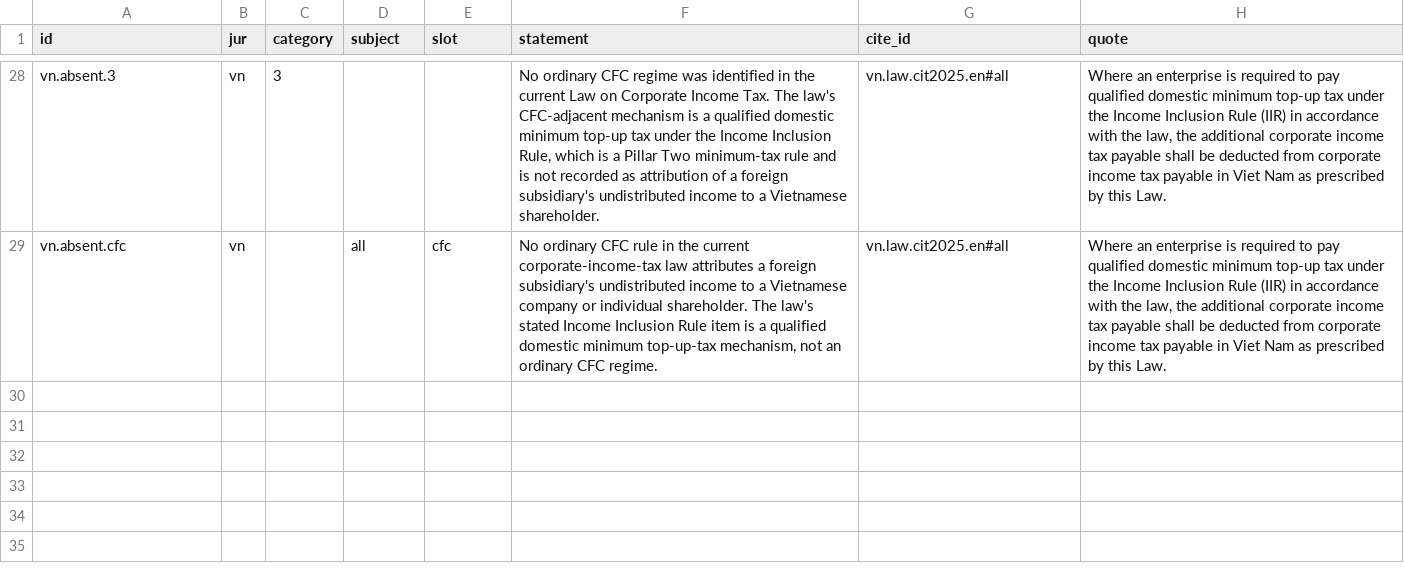
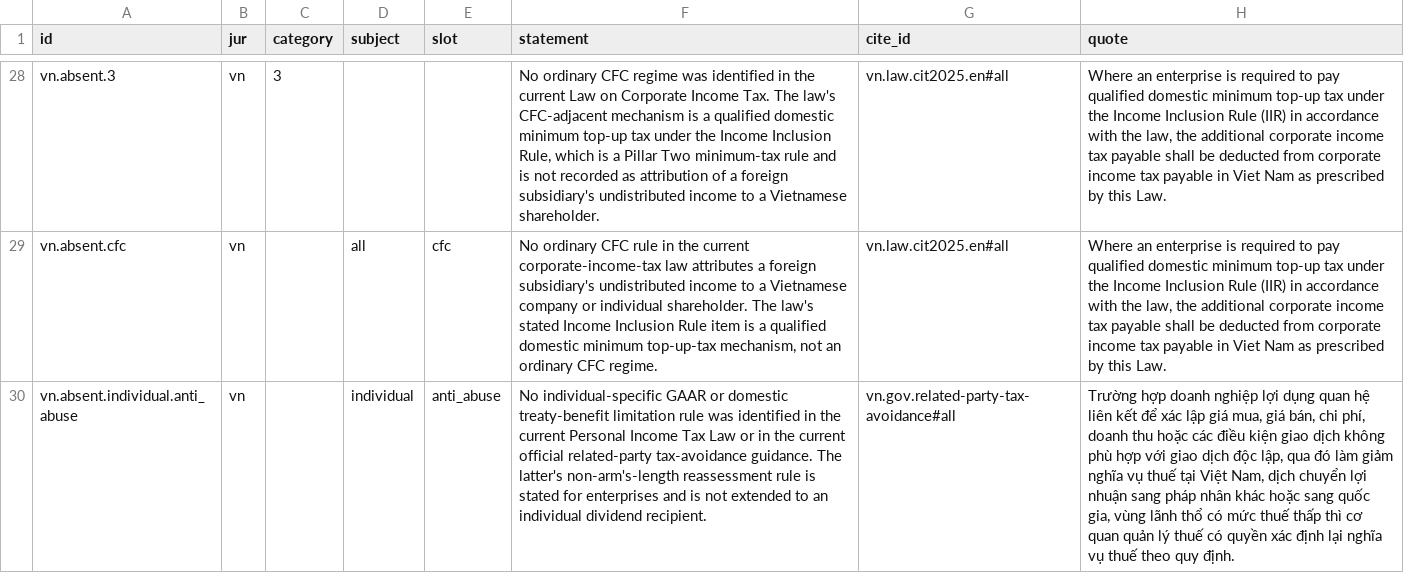
Before and after one commit to ZhihongWu-dev/Asia-Tax-AI-Agent, a CSV file: database/decision.csv, drawn as a sheet; only a part is shown, gaps mark what is left out; the diff names each change by its address in the sheet, - before the commit and + after, or states it on an @@ line.

Commit message:
docs(database): record Vietnam individual anti-abuse absence

```diff
--- a/database/decision.csv
+++ b/database/decision.csv
+row 30: vn.absent.individual.anti_abuse | vn |  | individual | anti_abuse | No individual-specific GAAR or domestic treaty-benefit limitation rule was identified in the current Personal Income Tax Law or in the current official related-party tax-avoidance guidance. The latter's non-arm's-length reassessment rule is stated for enterprises and is not extended to an individual dividend recipient. | vn.gov.related-party-tax-avoidance#all | Trường hợp doanh nghiệp lợi dụng quan hệ liên kết để xác lập giá mua, giá bán, chi phí, doanh thu hoặc các điều kiện giao dịch không phù hợp với giao dịch độc lập, qua đó làm giảm nghĩa vụ thuế tại Việt Nam, dịch chuyển lợi nhuận sang pháp nhân khác hoặc sang quốc gia, vùng lãnh thổ có mức thuế thấp thì cơ quan quản lý thuế có quyền xác định lại nghĩa vụ thuế theo quy định.
```
Also changed, not shown: 3 other files.
